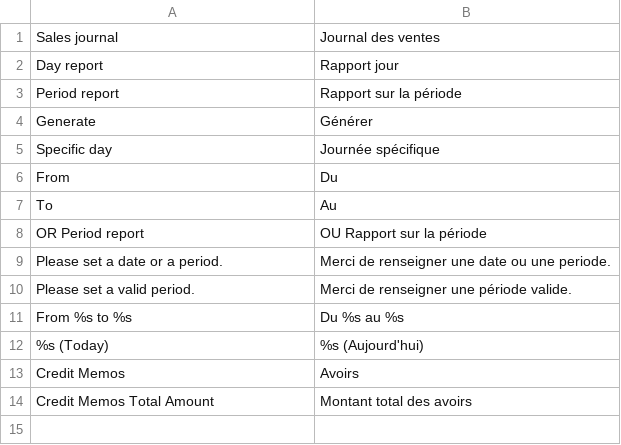
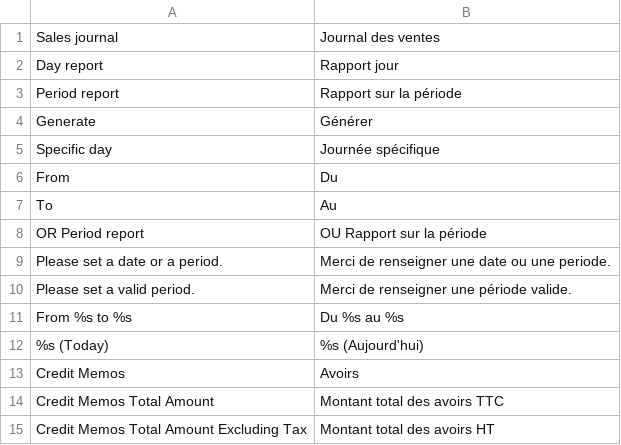
Before and after one commit to monsieurbiz/Mbiz_Reports, a CSV file: app/locale/fr_FR/Mbiz_Reports.csv, drawn as a sheet.

```diff
--- a/app/locale/fr_FR/Mbiz_Reports.csv
+++ b/app/locale/fr_FR/Mbiz_Reports.csv
@@ -13,2 +13,3 @@
 "Credit Memos","Avoirs"
-"Credit Memos Total Amount","Montant total des avoirs"
+"Credit Memos Total Amount","Montant total des avoirs TTC"
+"Credit Memos Total Amount Excluding Tax","Montant total des avoirs HT"
```
Also changed, not shown: app/locale/en_US/Mbiz_Reports.csv, 2 other files.
